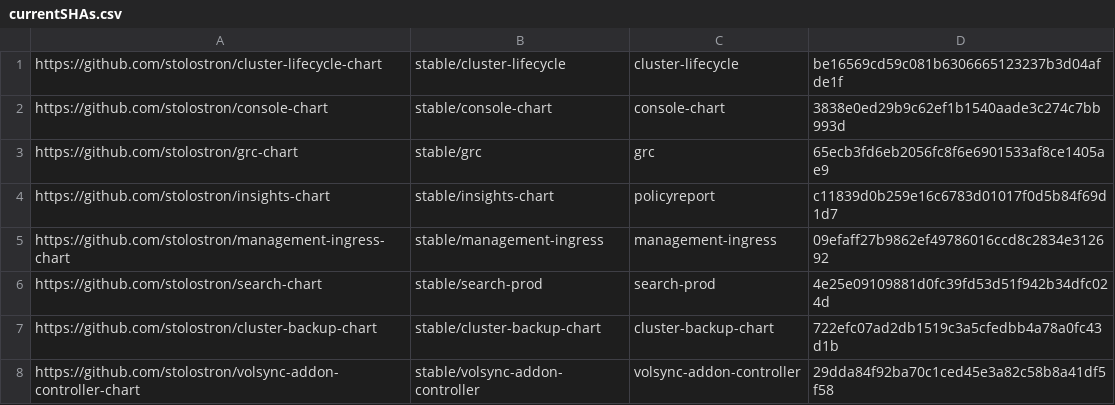
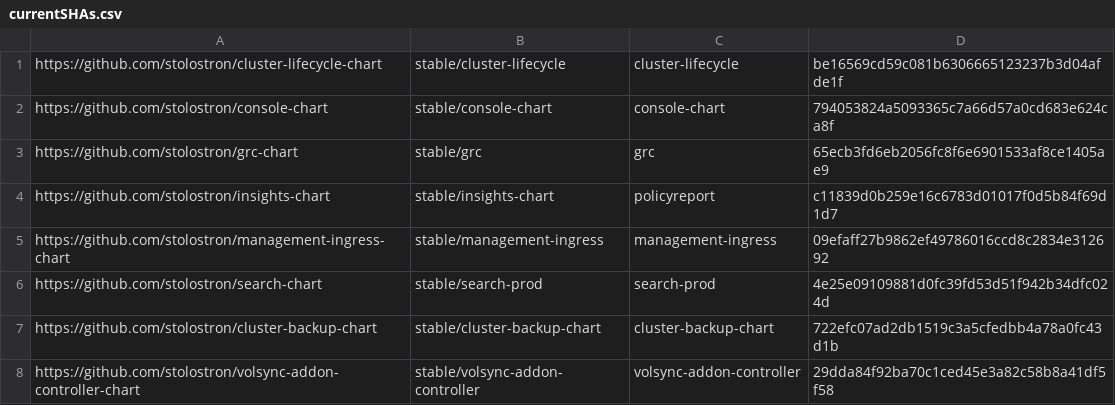
Before and after one commit to stolostron/multiclusterhub-repo, a CSV file: currentSHAs.csv, drawn as a sheet.

```diff
--- a/currentSHAs.csv
+++ b/currentSHAs.csv
@@ -1,3 +1,3 @@
 https://github.com/stolostron/cluster-lifecycle-chart,stable/cluster-lifecycle,cluster-lifecycle,be16569cd59c081b6306665123237b3d04afde1f
-https://github.com/stolostron/console-chart,stable/console-chart,console-chart,3838e0ed29b9c62ef1b1540aade3c274c7bb993d
+https://github.com/stolostron/console-chart,stable/console-chart,console-chart,794053824a5093365c7a66d57a0cd683e624ca8f
 https://github.com/stolostron/grc-chart,stable/grc,grc,65ecb3fd6eb2056fc8f6e6901533af8ce1405ae9
```
Also changed, not shown: 1 other file.
